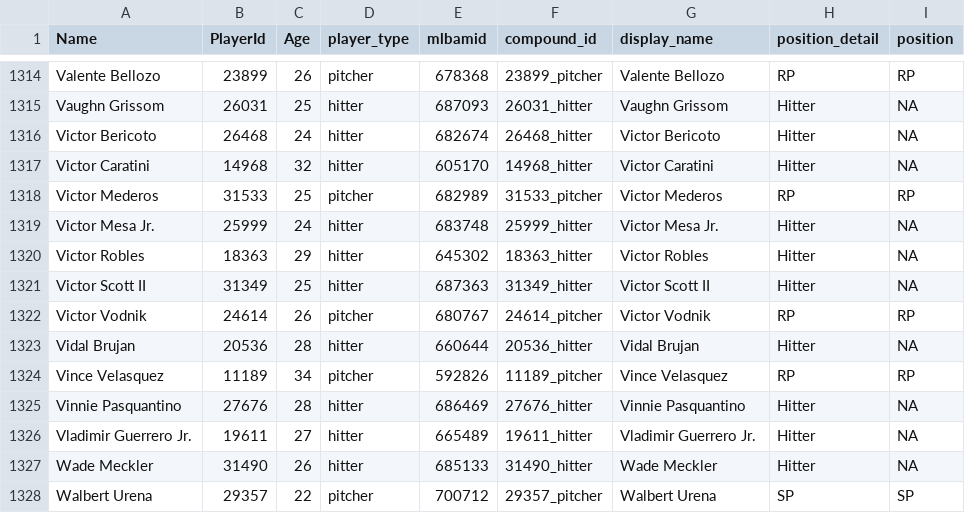
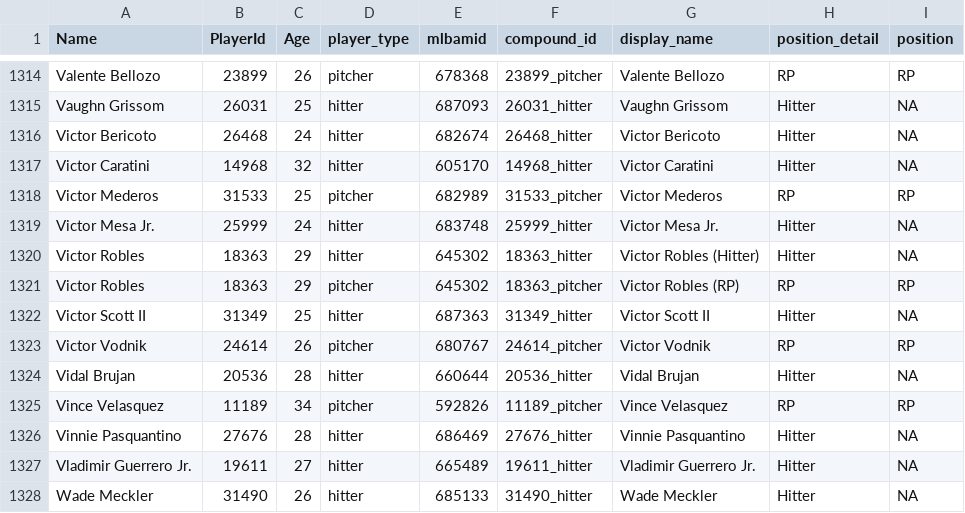
Before and after one commit to rpollack/mcfarland, a CSV file: player_lookup.csv, drawn as a sheet; only a part is shown, gaps mark what is left out; the shorter side is filled out with more unchanged rows.

```diff
--- a/player_lookup.csv
+++ b/player_lookup.csv
@@ -1319,3 +1319,4 @@ Victor Mederos,31533,25,pitcher,682989,31533_pitcher,Victor Mederos,RP,RP
 Victor Mesa Jr.,25999,24,hitter,683748,25999_hitter,Victor Mesa Jr.,Hitter,NA
-Victor Robles,18363,29,hitter,645302,18363_hitter,Victor Robles,Hitter,NA
+Victor Robles,18363,29,hitter,645302,18363_hitter,Victor Robles (Hitter),Hitter,NA
+Victor Robles,18363,29,pitcher,645302,18363_pitcher,Victor Robles (RP),RP,RP
 Victor Scott II,31349,25,hitter,687363,31349_hitter,Victor Scott II,Hitter,NA
```
Also changed, not shown: full_stats_hitters.csv, full_stats_pitchers.csv, 1 other file.
